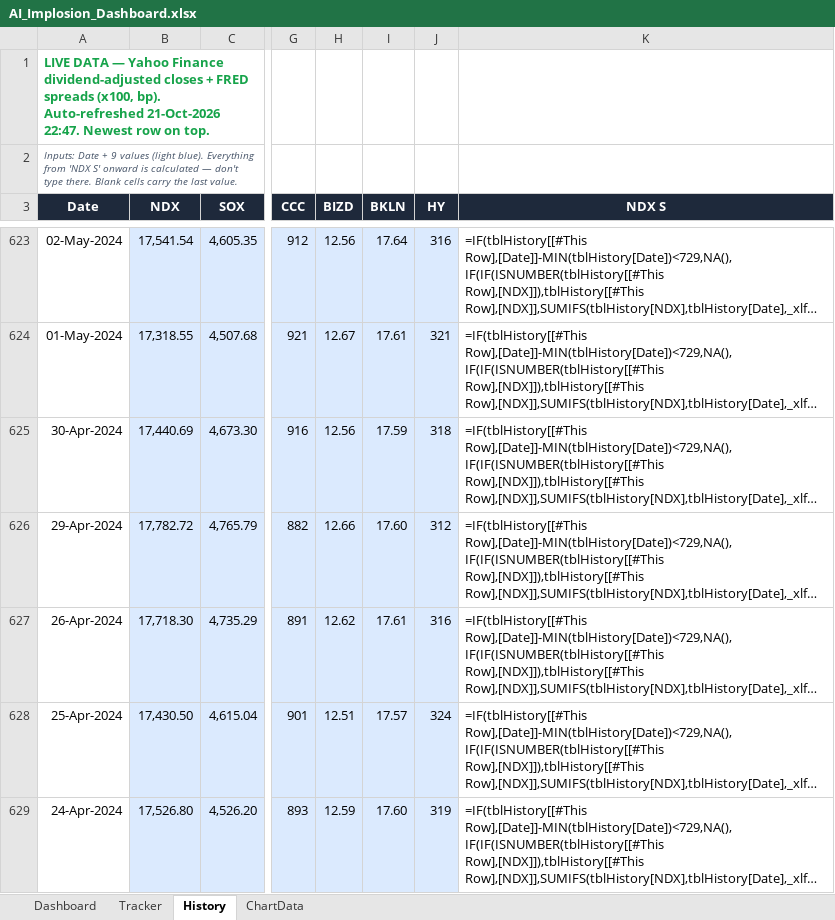
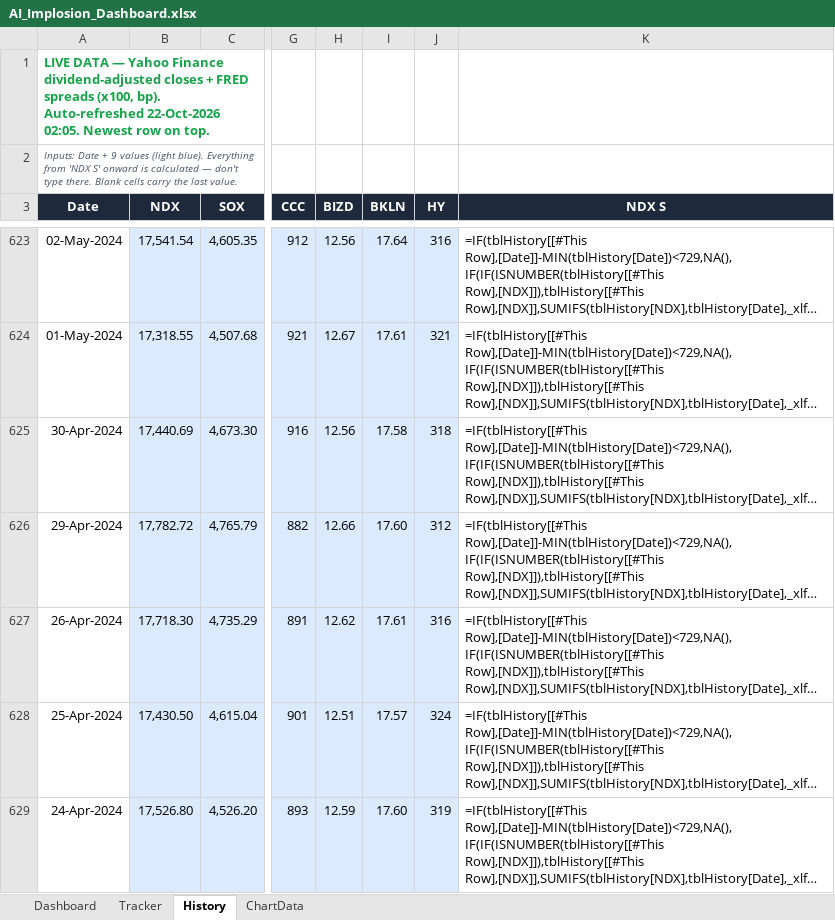
Before and after one commit to kkreddy79/ai-implosion, an Excel workbook: docs/AI_Implosion_Dashboard.xlsx, sheet History, drawn as a sheet; only a part is shown, gaps mark what is left out; long unchanged cells end in …; values as stored, in another font and other column widths than the file's, no borders; formulas without a stored value are shown as written; table styles not drawn; the diff names each change by its address in the sheet, - before the commit and + after, or states it on an @@ line.

```diff
--- a/docs/AI_Implosion_Dashboard.xlsx (sheet History)
+++ b/docs/AI_Implosion_Dashboard.xlsx (sheet History)
-A1 (Date): …bp). Auto-refreshed 21-Oct-2026 22:47. Newest row…
+A1 (Date): …bp). Auto-refreshed 22-Oct-2026 02:05. Newest row…
-I625 (BKLN): 17.59
+I625 (BKLN): 17.58
```
Also changed, not shown: 3 other files.
